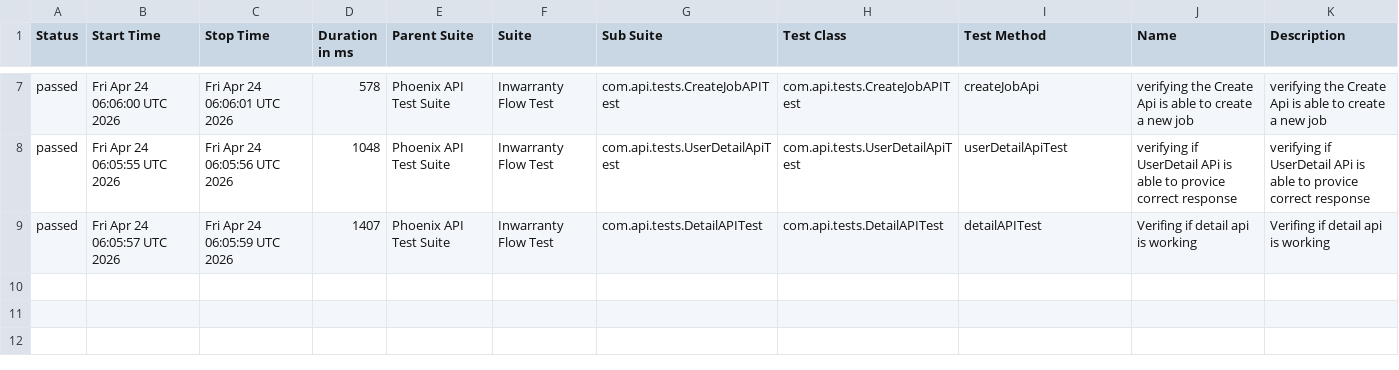
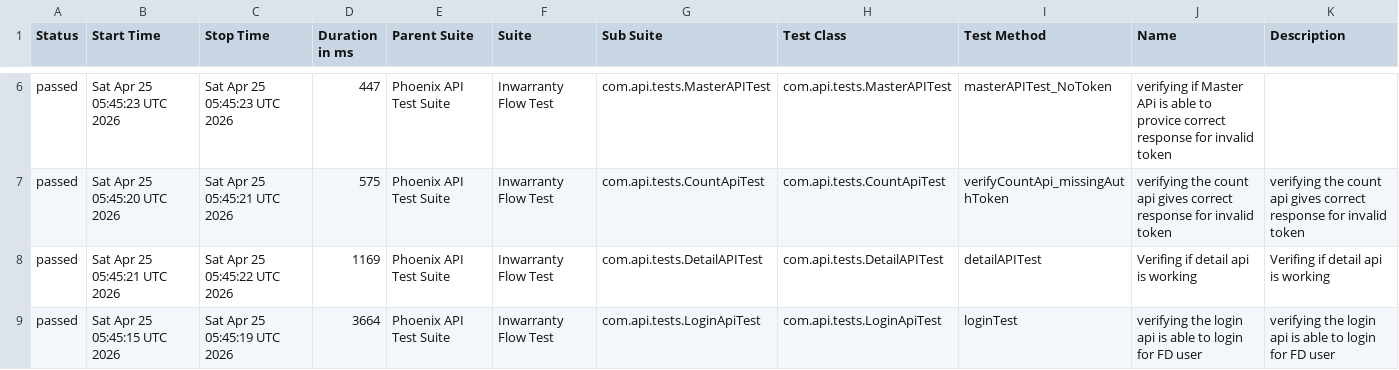
Before and after one commit to RanjaniManuel/PhoenixTestAutomationFramework, a CSV file: data/suites.csv, drawn as a sheet; only a part is shown, gaps mark what is left out; the diff covers the shown part only.

```diff
--- a/data/suites.csv
+++ b/data/suites.csv
@@ -7,3 +6,4 @@
-"passed","Fri Apr 24 06:06:00 UTC 2026","Fri Apr 24 06:06:01 UTC 2026","578","Phoenix API Test Suite","Inwarranty Flow Test","com.api.tests.CreateJobAPITest","com.api.tests.CreateJobAPITest","createJobApi","verifying the Create Api is able to create a new job","verifying the Create Api is able to create a new job"
-"passed","Fri Apr 24 06:05:55 UTC 2026","Fri Apr 24 06:05:56 UTC 2026","1048","Phoenix API Test Suite","Inwarranty Flow Test","com.api.tests.UserDetailApiTest","com.api.tests.UserDetailApiTest","userDetailApiTest","verifying if UserDetail APi is able to provice correct response","verifying if UserDetail APi is able to provice correct response"
-"passed","Fri Apr 24 06:05:57 UTC 2026","Fri Apr 24 06:05:59 UTC 2026","1407","Phoenix API Test Suite","Inwarranty Flow Test","com.api.tests.DetailAPITest","com.api.tests.DetailAPITest","detailAPITest","Verifing if  detail api is working ","Verifing if  detail api is working "
+"passed","Sat Apr 25 05:45:23 UTC 2026","Sat Apr 25 05:45:23 UTC 2026","447","Phoenix API Test Suite","Inwarranty Flow Test","com.api.tests.MasterAPITest","com.api.tests.MasterAPITest","masterAPITest_NoToken","verifying if Master APi is able to provice correct response for invalid token",""
+"passed","Sat Apr 25 05:45:20 UTC 2026","Sat Apr 25 05:45:21 UTC 2026","575","Phoenix API Test Suite","Inwarranty Flow Test","com.api.tests.CountApiTest","com.api.tests.CountApiTest","verifyCountApi_missingAuthToken","verifying the count api gives correct response for invalid token","verifying the count api gives correct response for invalid token"
+"passed","Sat Apr 25 05:45:21 UTC 2026","Sat Apr 25 05:45:22 UTC 2026","1169","Phoenix API Test Suite","Inwarranty Flow Test","com.api.tests.DetailAPITest","com.api.tests.DetailAPITest","detailAPITest","Verifing if  detail api is working ","Verifing if  detail api is working "
+"passed","Sat Apr 25 05:45:15 UTC 2026","Sat Apr 25 05:45:19 UTC 2026","3664","Phoenix API Test Suite","Inwarranty Flow Test","com.api.tests.LoginApiTest","com.api.tests.LoginApiTest","loginTest","verifying the login api is able to login for FD user","verifying the login api is able to login for FD user"
```
Also changed, not shown: 1 removed row and 25 edited cells elsewhere in this file, data/behaviors.csv, 51 other files.
